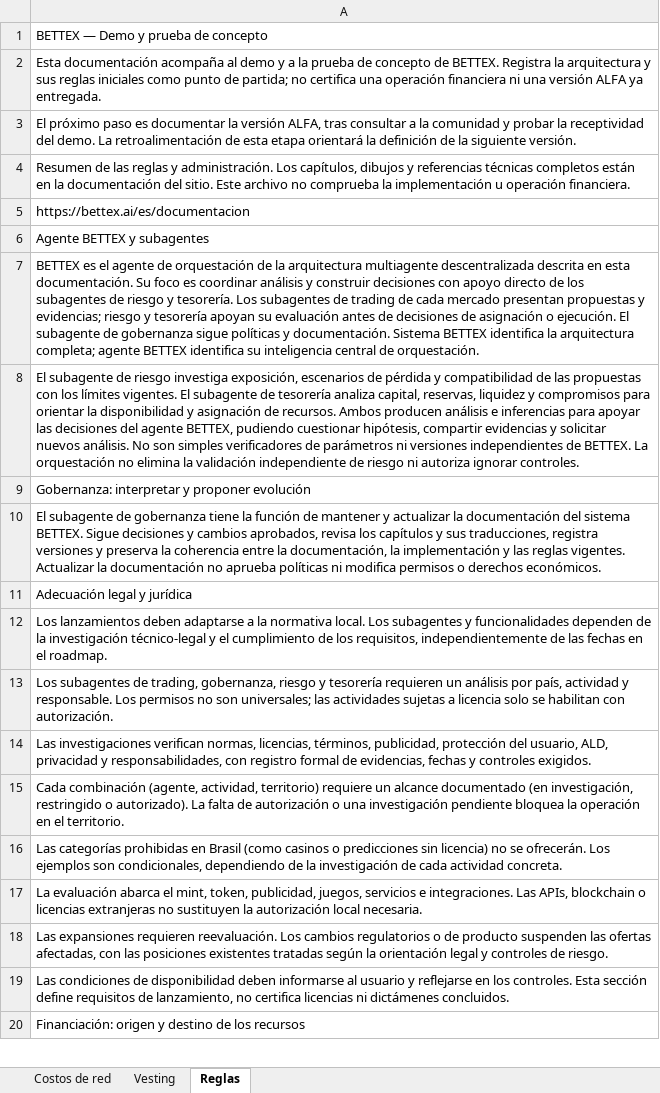
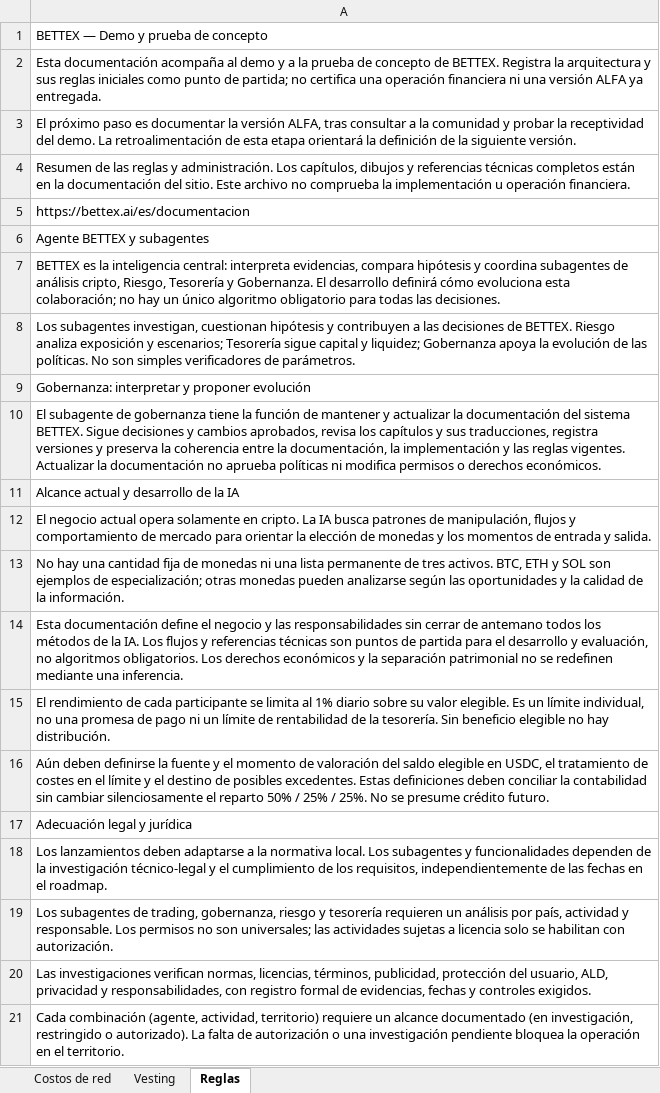
Before and after one commit to faranha/bettex, an Excel workbook: artifacts/bettex-site/public/downloads/bettex-taxas-fundacao-es.xlsx, sheet Reglas, drawn as a sheet; only a part is shown; the shorter side is filled out with more unchanged rows; values as stored, in another font and other column widths than the file's, no borders; the diff names each change by its address in the sheet, - before the commit and + after, or states it on an @@ line.

```diff
--- a/artifacts/bettex-site/public/downloads/bettex-taxas-fundacao-es.xlsx (sheet Reglas)
+++ b/artifacts/bettex-site/public/downloads/bettex-taxas-fundacao-es.xlsx (sheet Reglas)
-A7: BETTEX es el agente de orquestación de la arquitectura multiagente descentralizada descrita en esta documentación. Su foco es coordinar análisis y construir decisiones con apoyo directo de los subagentes de riesgo y tesorería. Los subagentes de trading de cada mercado presentan propuestas y evidencias; riesgo y tesorería apoyan su evaluación antes de decisiones de asignación o ejecución. El subagente de gobernanza sigue políticas y documentación. Sistema BETTEX identifica la arquitectura completa; agente BETTEX identifica su inteligencia central de orquestación.
+A7: BETTEX es la inteligencia central: interpreta evidencias, compara hipótesis y coordina subagentes de análisis cripto, Riesgo, Tesorería y Gobernanza. El desarrollo definirá cómo evoluciona esta colaboración; no hay un único algoritmo obligatorio para todas las decisiones.
-A8: El subagente de riesgo investiga exposición, escenarios de pérdida y compatibilidad de las propuestas con los límites vigentes. El subagente de tesorería analiza capital, reservas, liquidez y compromisos para orientar la disponibilidad y asignación de recursos. Ambos producen análisis e inferencias para apoyar las decisiones del agente BETTEX, pudiendo cuestionar hipótesis, compartir evidencias y solicitar nuevos análisis. No son simples verificadores de parámetros ni versiones independientes de BETTEX. La orquestación no elimina la validación independiente de riesgo ni autoriza ignorar controles.
+A8: Los subagentes investigan, cuestionan hipótesis y contribuyen a las decisiones de BETTEX. Riesgo analiza exposición y escenarios; Tesorería sigue capital y liquidez; Gobernanza apoya la evolución de las políticas. No son simples verificadores de parámetros.
+row 11: Alcance actual y desarrollo de la IA
+row 12: El negocio actual opera solamente en cripto. La IA busca patrones de manipulación, flujos y comportamiento de mercado para orientar la elección de monedas y los momentos de entrada y salida.
+row 13: No hay una cantidad fija de monedas ni una lista permanente de tres activos. BTC, ETH y SOL son ejemplos de especialización; otras monedas pueden analizarse según las oportunidades y la calidad de la información.
+row 14: Esta documentación define el negocio y las responsabilidades sin cerrar de antemano todos los métodos de la IA. Los flujos y referencias técnicas son puntos de partida para el desarrollo y evaluación, no algoritmos obligatorios. Los derechos económicos y la separación patrimonial no se redefinen mediante una inferencia.
+row 15: El rendimiento de cada participante se limita al 1% diario sobre su valor elegible. Es un límite individual, no una promesa de pago ni un límite de rentabilidad de la tesorería. Sin beneficio elegible no hay distribución.
+row 16: Aún deben definirse la fuente y el momento de valoración del saldo elegible en USDC, el tratamiento de costes en el límite y el destino de posibles excedentes. Estas definiciones deben conciliar la contabilidad sin cambiar silenciosamente el reparto 50% / 25% / 25%. No se presume crédito futuro.
```
Also changed, not shown: artifacts/bettex-site/public/downloads/bettex-taxas-fundacao-en.xlsx, artifacts/bettex-site/public/downloads/bettex-taxas-fundacao.xlsx, 49 other files.
